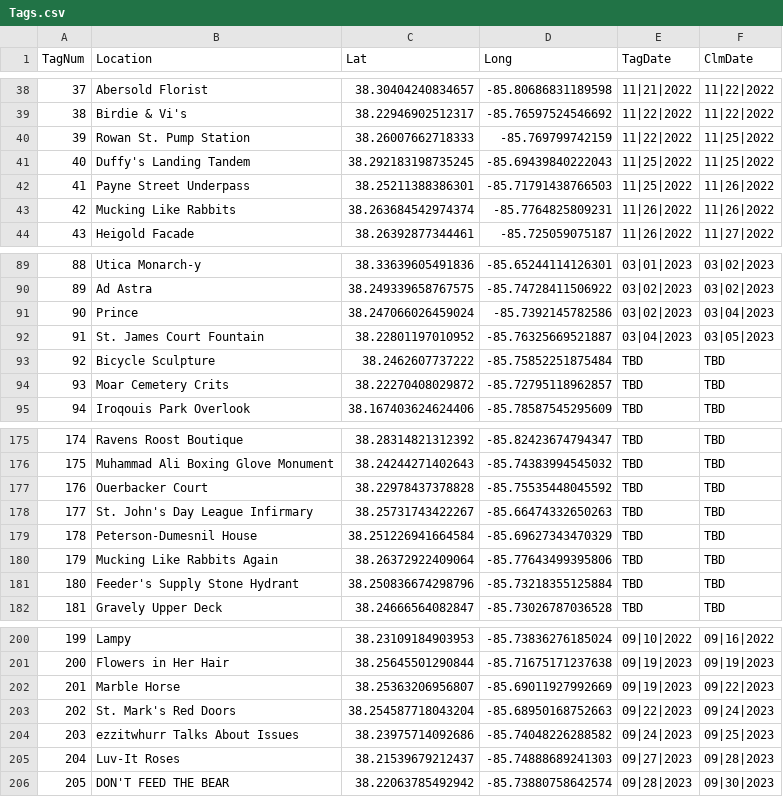
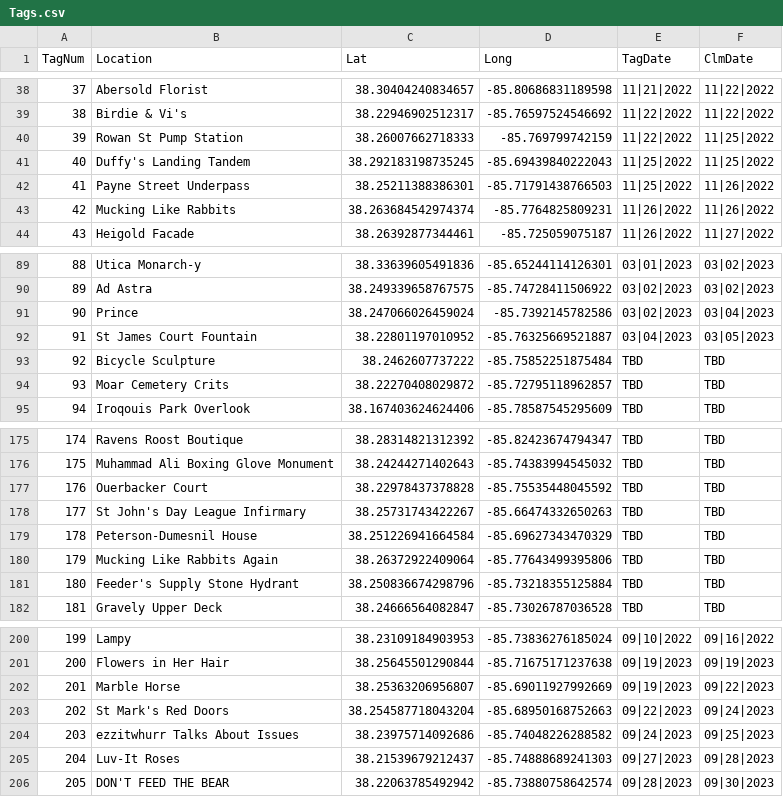
Before and after one commit to ninetyrpm/ninetyrpm.github.io, a CSV file: Tags.csv, drawn as a sheet; only a part is shown, gaps mark what is left out.

```diff
--- a/Tags.csv
+++ b/Tags.csv
@@ -39,3 +39,3 @@ TagNum,Location,Lat,Long,TagDate,ClmDate
 38,Birdie & Vi's,38.22946902512317,-85.76597524546692,11|22|2022,11|22|2022
-39,Rowan St. Pump Station,38.26007662718333,-85.769799742159,11|22|2022,11|25|2022
+39,Rowan St Pump Station,38.26007662718333,-85.769799742159,11|22|2022,11|25|2022
 40,Duffy's Landing Tandem,38.292183198735245,-85.69439840222043,11|25|2022,11|25|2022
@@ -91,3 +91,3 @@ TagNum,Location,Lat,Long,TagDate,ClmDate
 90,Prince,38.247066026459024,-85.7392145782586,03|02|2023,03|04|2023
-91,St. James Court Fountain,38.22801197010952,-85.76325669521887,03|04|2023,03|05|2023
+91,St James Court Fountain,38.22801197010952,-85.76325669521887,03|04|2023,03|05|2023
 92,Bicycle Sculpture,38.2462607737222,-85.75852251875484,TBD,TBD
@@ -177,3 +177,3 @@ TagNum,Location,Lat,Long,TagDate,ClmDate
 176,Ouerbacker Court,38.22978437378828,-85.75535448045592,TBD,TBD
-177,St. John's Day League Infirmary,38.25731743422267,-85.66474332650263,TBD,TBD
+177,St John's Day League Infirmary,38.25731743422267,-85.66474332650263,TBD,TBD
 178,Peterson-Dumesnil House,38.251226941664584,-85.69627343470329,TBD,TBD
@@ -202,3 +202,3 @@ TagNum,Location,Lat,Long,TagDate,ClmDate
 201,Marble Horse,38.25363206956807,-85.69011927992669,09|19|2023,09|22|2023
-202,St. Mark's Red Doors,38.254587718043204,-85.68950168752663,09|22|2023,09|24|2023
+202,St Mark's Red Doors,38.254587718043204,-85.68950168752663,09|22|2023,09|24|2023
 203,ezzitwhurr Talks About Issues,38.23975714092686,-85.74048226288582,09|24|2023,09|25|2023
```
Also changed, not shown: 1 other file.
